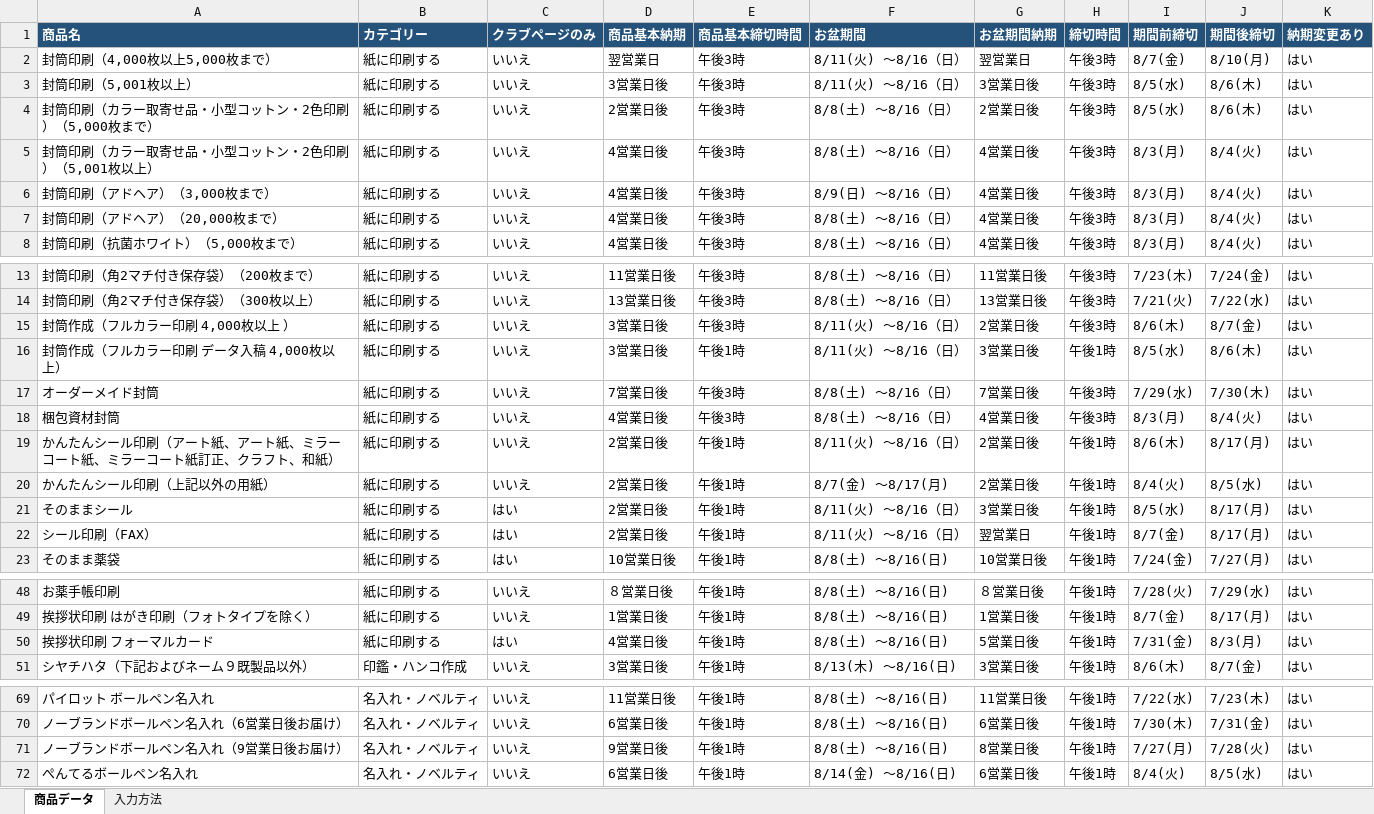
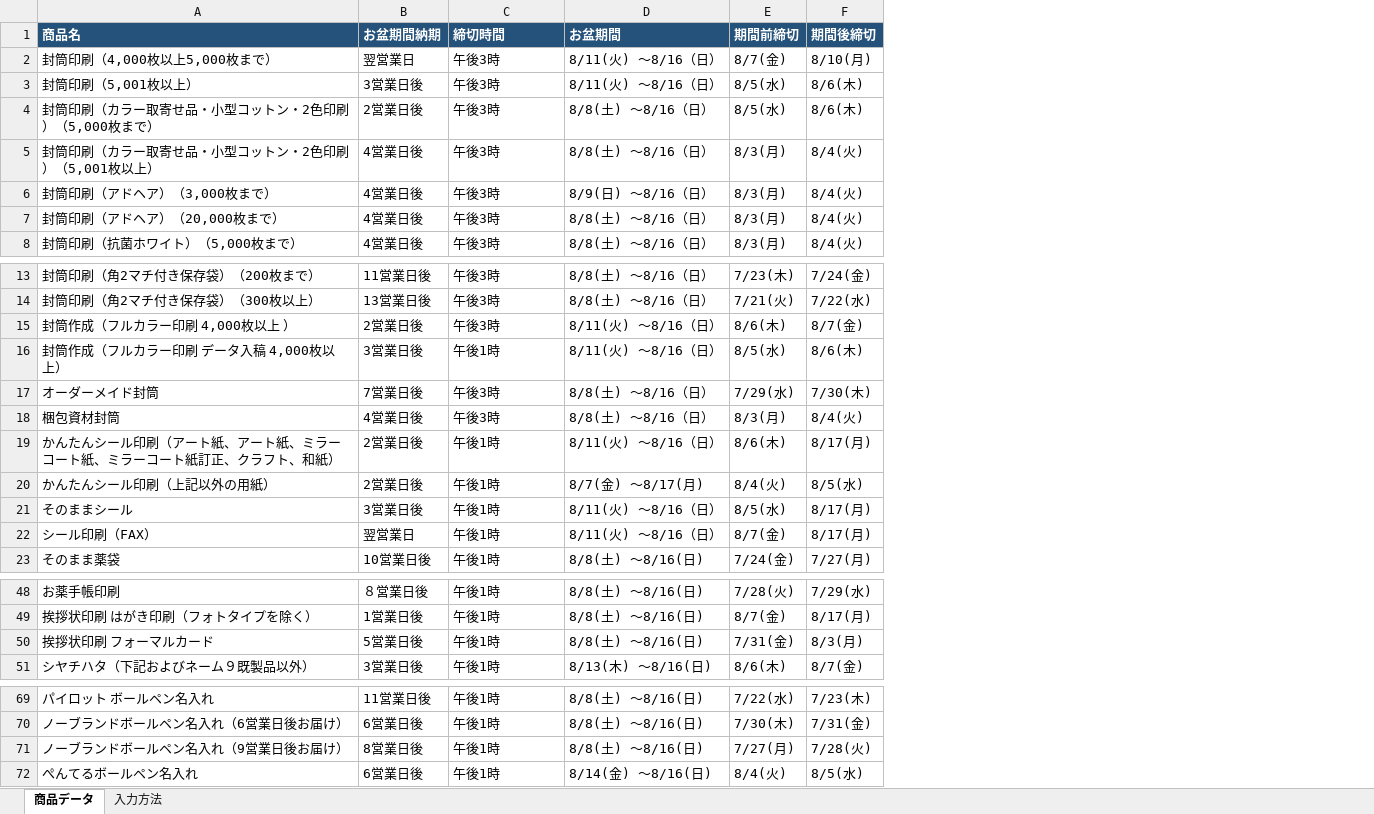
Before and after one commit to Nagayama-Shinnosuke/aaa, an Excel workbook: excel/obon.xlsx, sheet 商品データ, drawn as a sheet; only a part is shown, gaps mark what is left out; values as stored, in another font and other column widths than the file's, no borders; removed rows and columns are numbered as before the commit, all else as after; the diff covers the shown part only; the diff names each change by its address in the sheet, - before the commit and + after, or states it on an @@ line.

```diff
--- a/excel/obon.xlsx (sheet 商品データ)
+++ b/excel/obon.xlsx (sheet 商品データ)
-column B (カテゴリー), rows 2-8: all 紙に印刷する; rows 13-23: all 紙に印刷する; rows 48-51: 紙に印刷する | 紙に印刷する | 紙に印刷する | 印鑑・ハンコ作成; rows 69-72: all 名入れ・ノベルティ
-column C (クラブページのみ), rows 2-8: all いいえ; rows 13-23: いいえ | いいえ | いいえ | いいえ | いいえ | いいえ | いいえ | いいえ | はい | はい | はい; rows 48-51: いいえ | いいえ | はい | いいえ; rows 69-72: all いいえ
-column G (お盆期間納期), rows 2-8: 翌営業日 | 3営業日後 | 2営業日後 | 4営業日後 | 4営業日後 | 4営業日後 | 4営業日後; rows 13-23: 11営業日後 | 13営業日後 | 2営業日後 | 3営業日後 | 7営業日後 | 4営業日後 | 2営業日後 | 2営業日後 | 3営業日後 | 翌営業日 | 10営業日後; rows 48-51: ８営業日後 | 1営業日後 | 5営業日後 | 3営業日後; rows 69-72: 11営業日後 | 6営業日後 | 8営業日後 | 6営業日後
-column H (締切時間), rows 2-8: all 午後3時; rows 13-23: 午後3時 | 午後3時 | 午後3時 | 午後1時 | 午後3時 | 午後3時 | 午後1時 | 午後1時 | 午後1時 | 午後1時 | 午後1時; rows 48-51: all 午後1時; rows 69-72: all 午後1時
-column K (納期変更あり), rows 2-8: all はい; rows 13-23: all はい; rows 48-51: all はい; rows 69-72: all はい
-B1: 商品基本納期
+B1: お盆期間納期
-C1: 商品基本締切時間
+C1: 締切時間
-B15 (お盆期間納期): 3営業日後
+B15 (お盆期間納期): 2営業日後
-B21 (お盆期間納期): 2営業日後
+B21 (お盆期間納期): 3営業日後
-B22 (お盆期間納期): 2営業日後
+B22 (お盆期間納期): 翌営業日
-B50 (お盆期間納期): 4営業日後
+B50 (お盆期間納期): 5営業日後
-B71 (お盆期間納期): 9営業日後
+B71 (お盆期間納期): 8営業日後
```
Also changed, not shown: 1 edited cell elsewhere in this sheet, sheet 入力方法, excel/goldenWeek.xlsx, excel/yearEndNewYear.xlsx, 6 other files.
